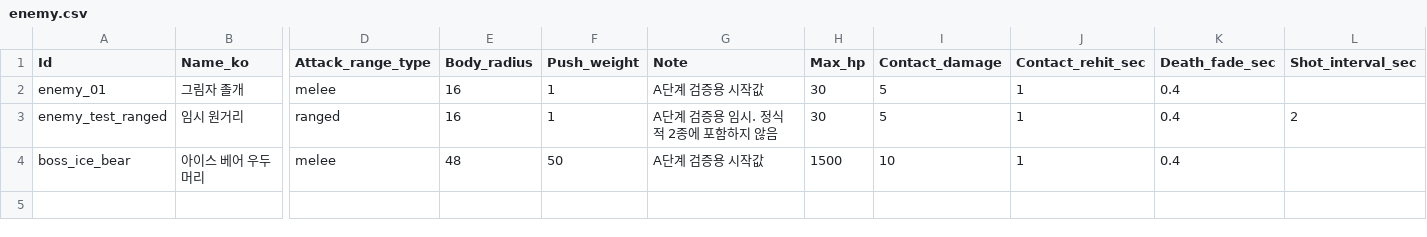
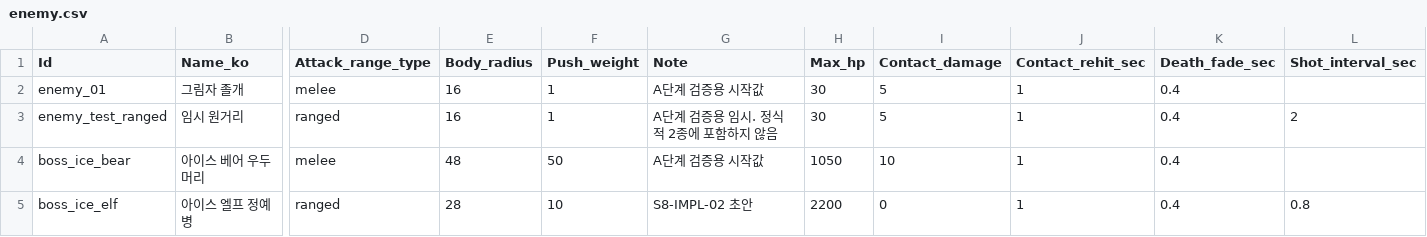
Before and after one commit to MoongTaeng-I/aigame, a CSV file: data/enemy.csv, drawn as a sheet; only a part is shown, gaps mark what is left out; rows hold the shown columns only; the diff names each change by its address in the sheet, - before the commit and + after, or states it on an @@ line.

```diff
--- a/data/enemy.csv
+++ b/data/enemy.csv
-H4 (Max_hp): 1500
+H4 (Max_hp): 1050
+row 5: boss_ice_elf | 아이스 엘프 정예병 | ranged | 28 | 10 | S8-IMPL-02 초안 | 2200 | 0 | 1 | 0.4 | 0.8
```
Also changed, not shown: data/boss_action.csv, 18 other files.
